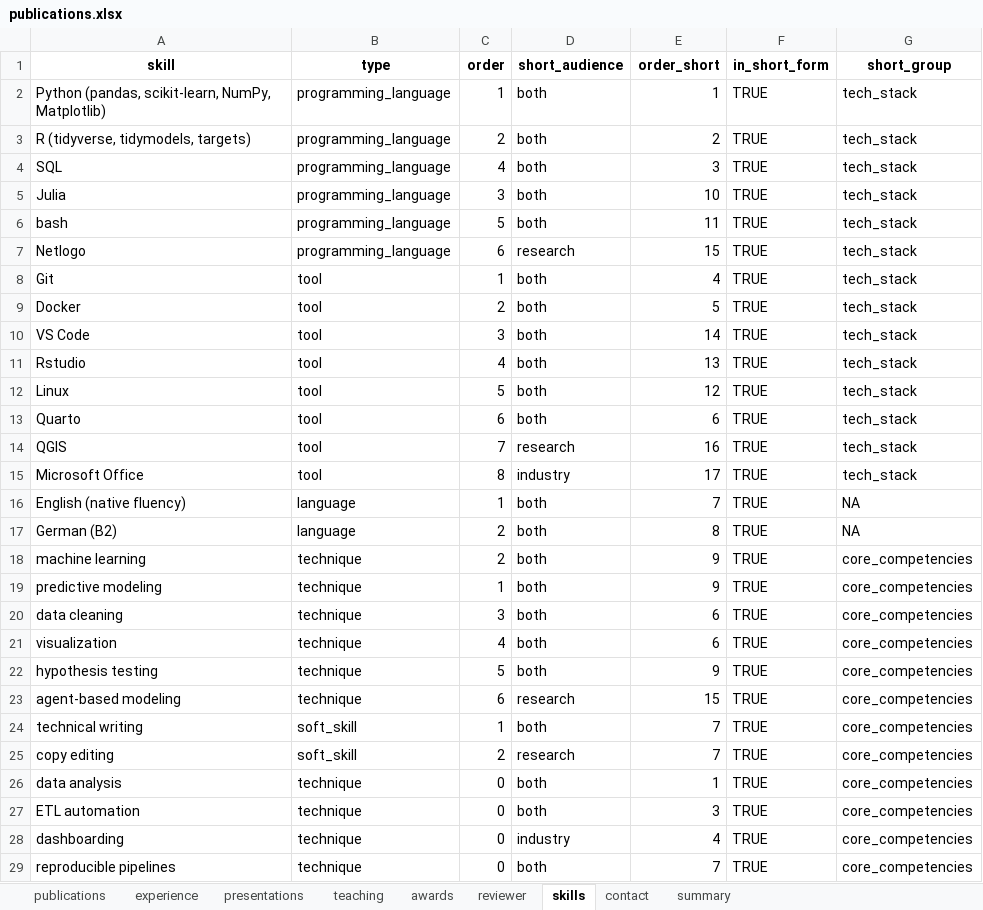
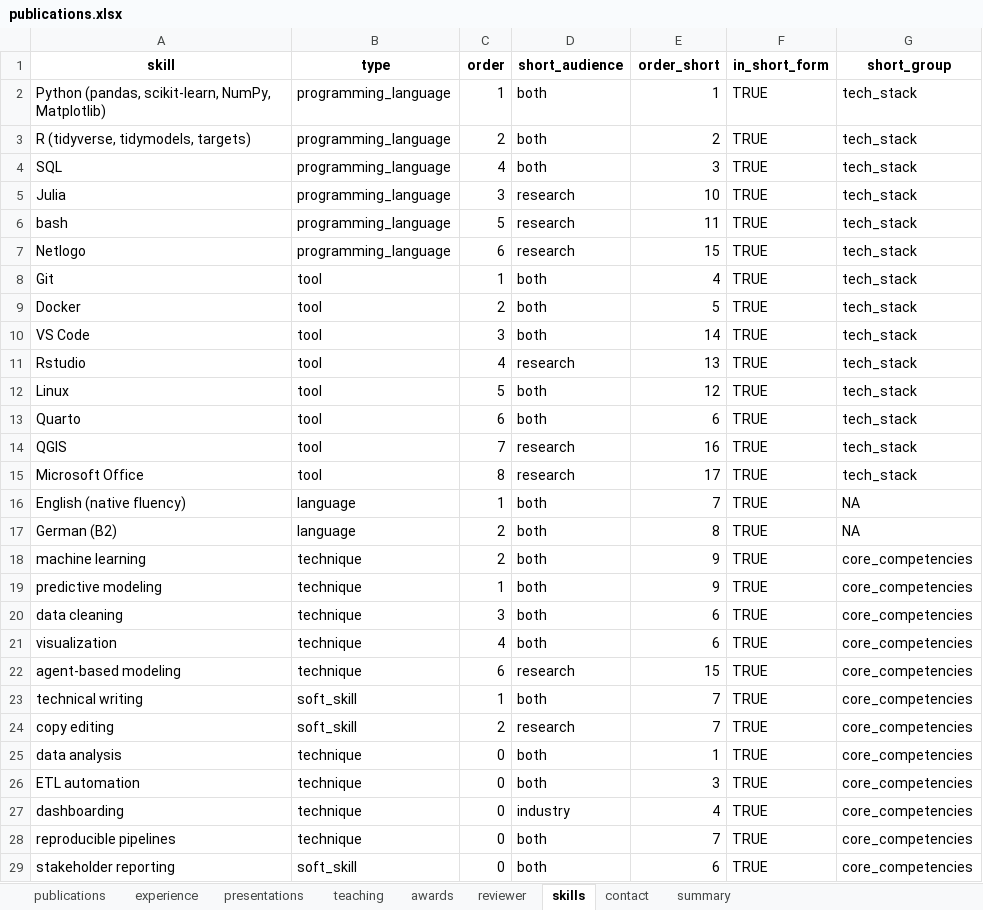
Before and after one commit to mrguyperson/homepage, an Excel workbook: cv/publications.xlsx, sheet skills, drawn as a sheet; only a part is shown; the shorter side is filled out with more unchanged rows; values as stored, in another font and other column widths than the file's, no borders; the diff names each change by its address in the sheet, - before the commit and + after, or states it on an @@ line.

```diff
--- a/cv/publications.xlsx (sheet skills)
+++ b/cv/publications.xlsx (sheet skills)
-D5:D6 (short_audience): both
+D5:D6 (short_audience): research
-D11 (short_audience): both
+D11 (short_audience): research
-D15 (short_audience): industry
+D15 (short_audience): research
-row 22: hypothesis testing | technique | 5 | both | 9 | TRUE | core_competencies
```
Also changed, not shown: sheet experience, sheet summary, formulas that keep their value, 4 other files.
